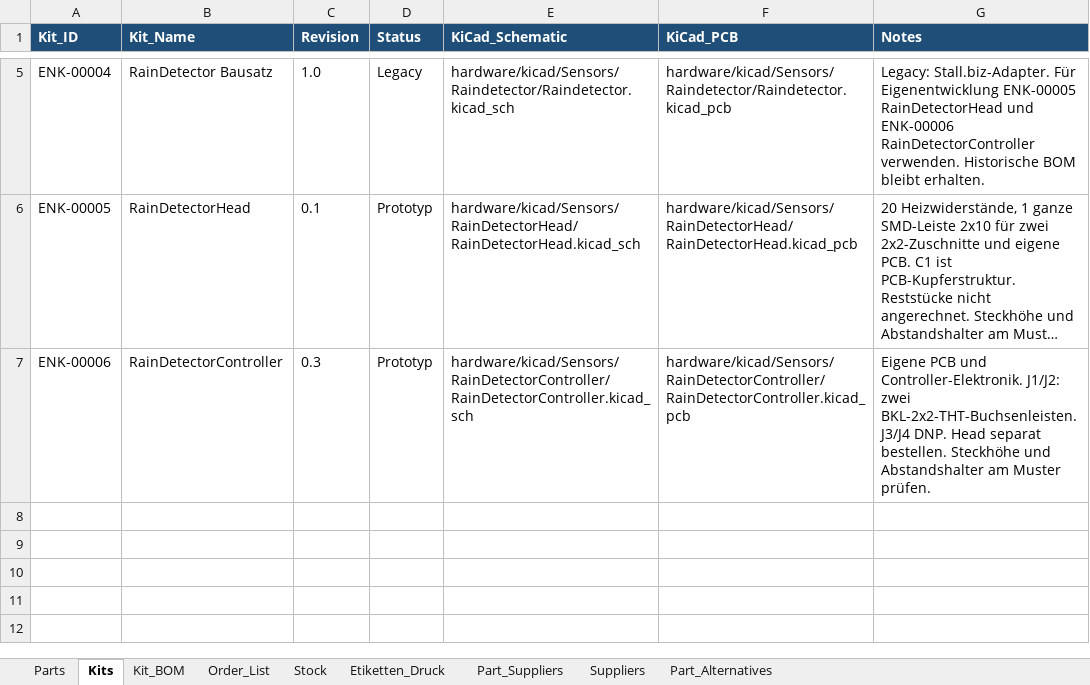
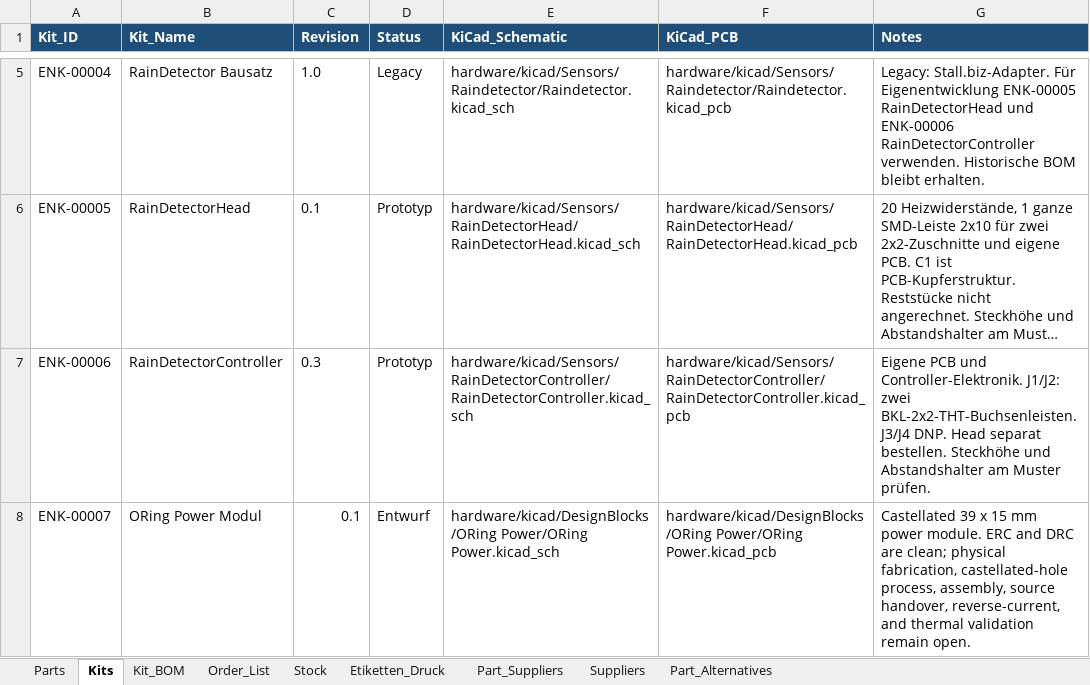
Before and after one commit to magicamun/EnvNode, an Excel workbook: hardware/EnvNode_Parts.xlsx, sheet Kits, drawn as a sheet; only a part is shown, gaps mark what is left out; long unchanged cells end in …; values as stored, in another font and other column widths than the file's, no borders; table styles not drawn; the diff names each change by its address in the sheet, - before the commit and + after, or states it on an @@ line.

Commit message:
feat(hardware): add castellated ORing power module

```diff
--- a/hardware/EnvNode_Parts.xlsx (sheet Kits)
+++ b/hardware/EnvNode_Parts.xlsx (sheet Kits)
+row 8: ENK-00007 | ORing Power Modul | 0.1 | Entwurf | hardware/kicad/DesignBlocks/ORing Power/ORing Power.kicad_sch | hardware/kicad/DesignBlocks/ORing Power/ORing Power.kicad_pcb | Castellated 39 x 15 mm power module. ERC and DRC are clean; physical fabrication, castellated-hole process, assembly, source handover, reverse-current, and thermal validation remain open.
```
Also changed, not shown: sheet Parts, sheet Kit_BOM, sheet Stock, sheet Part_Suppliers, hidden cells, 11 other files.
